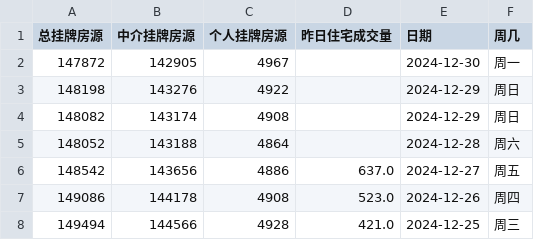
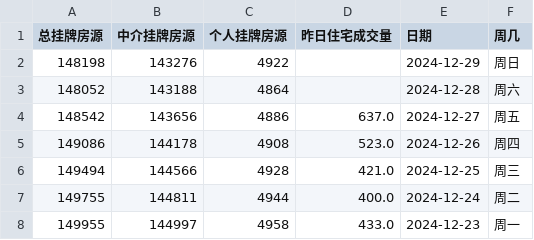
Before and after one commit to Channe/njhouse, a CSV file: house_scripts/njhouse_stock_daily/njhouse_stock_daily.csv, drawn as a sheet; only a part is shown; the shorter side is filled out with more unchanged rows.

Commit message:
update csv

```diff
--- a/house_scripts/njhouse_stock_daily/njhouse_stock_daily.csv
+++ b/house_scripts/njhouse_stock_daily/njhouse_stock_daily.csv
@@ -1,5 +1,3 @@
 总挂牌房源,中介挂牌房源,个人挂牌房源,昨日住宅成交量,日期,周几
-147872,142905,4967,,2024-12-30,周一
 148198,143276,4922,,2024-12-29,周日
-148082,143174,4908,,2024-12-29,周日
 148052,143188,4864,,2024-12-28,周六
```
